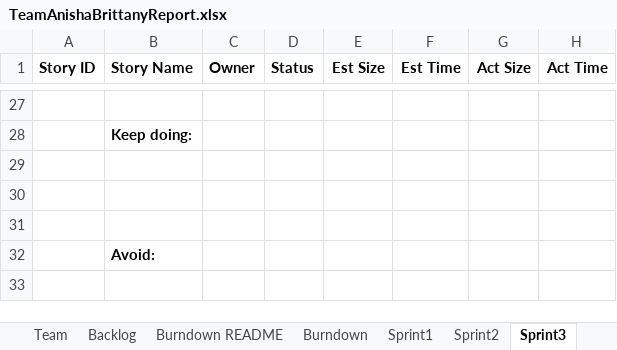
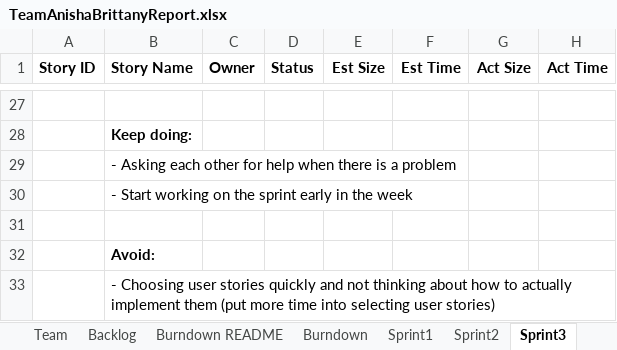
Before and after one commit to anishashin/SSW-555-Project, an Excel workbook: TeamAnishaBrittanyReport.xlsx, sheet Sprint3, drawn as a sheet; only a part is shown, gaps mark what is left out; values as stored, in another font and other column widths than the file's, no borders; rows hold the shown columns only; the diff covers the shown part only; the diff names each change by its address in the sheet, - before the commit and + after, or states it on an @@ line.

```diff
--- a/TeamAnishaBrittanyReport.xlsx (sheet Sprint3)
+++ b/TeamAnishaBrittanyReport.xlsx (sheet Sprint3)
-B29 (Story Name): (empty)
+B29 (Story Name): - Asking each other for help when there is a problem
-B30 (Story Name): (empty)
+B30 (Story Name): - Start working on the sprint early in the week
+row 33:  | - Choosing user stories quickly and not thinking about how to actually implement them (put more time into selecting user stories)
```
Also changed, not shown: 40 edited cells elsewhere in this sheet, sheet Sprint4, sheet Burndown, sheet Backlog, charts or pictures.
